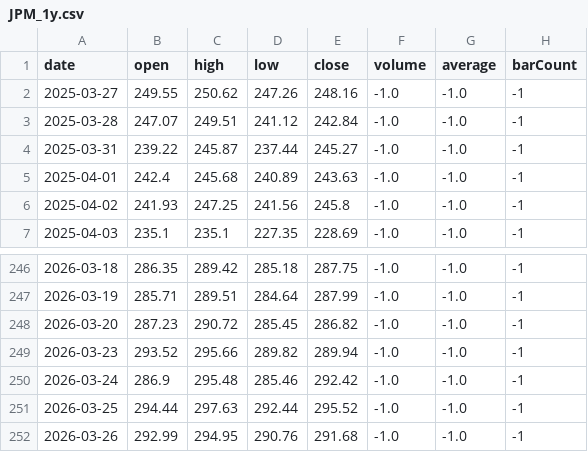
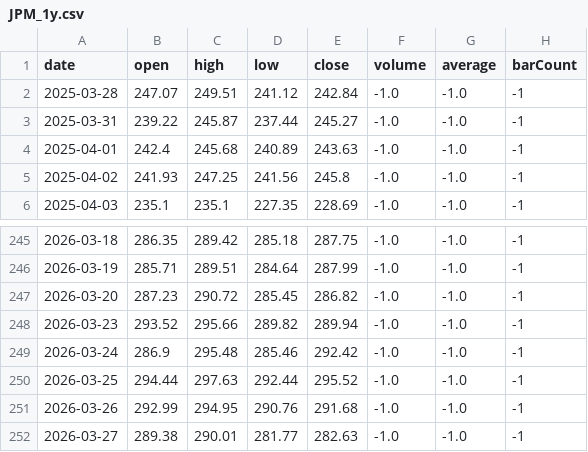
Before and after one commit to lucasdalbe-netizen/ibkr-portfolio-simulator, a CSV file: data/historical/JPM_1y.csv, drawn as a sheet; only a part is shown, gaps mark what is left out.

Commit message:
Update historical JPM_1y.csv

```diff
--- a/data/historical/JPM_1y.csv
+++ b/data/historical/JPM_1y.csv
@@ -1,3 +1,2 @@
 date,open,high,low,close,volume,average,barCount
-2025-03-27,249.55,250.62,247.26,248.16,-1.0,-1.0,-1
 2025-03-28,247.07,249.51,241.12,242.84,-1.0,-1.0,-1
@@ -252 +251,2 @@ date,open,high,low,close,volume,average,barCount
 2026-03-26,292.99,294.95,290.76,291.68,-1.0,-1.0,-1
+2026-03-27,289.38,290.01,281.77,282.63,-1.0,-1.0,-1
```
